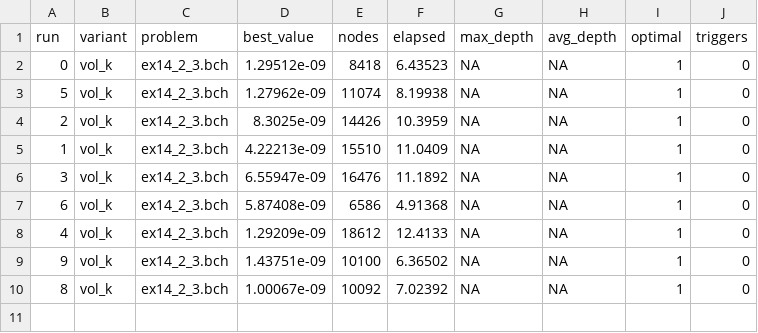
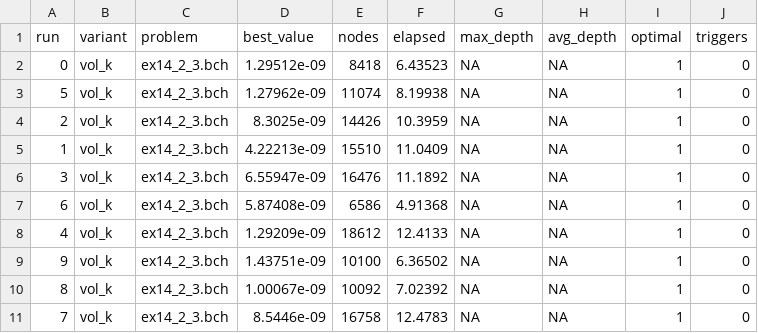
Before and after one commit to Campbeel/Memoria-FDA, a CSV file: memoria_cofigo/build/results/results_vol_k_ex14_2_3.csv, drawn as a sheet; the diff names each change by its address in the sheet, - before the commit and + after, or states it on an @@ line.

```diff
--- a/memoria_cofigo/build/results/results_vol_k_ex14_2_3.csv
+++ b/memoria_cofigo/build/results/results_vol_k_ex14_2_3.csv
+row 11: 7 | vol_k | ex14_2_3.bch | 8.5446e-09 | 16758 | 12.4783 | NA | NA | 1 | 0
```
Also changed, not shown: memoria_cofigo/build/results/results_vol_k_ex2_1_8.csv, memoria_cofigo/build/results/results_vol_k_ex2_1_9.csv, 29 other files.
